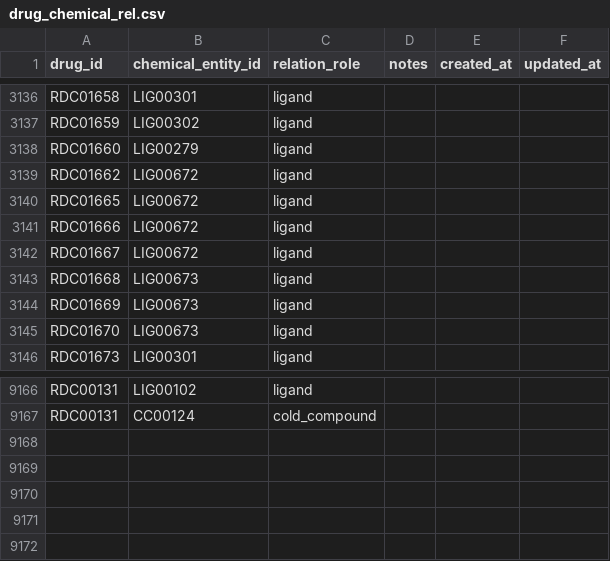
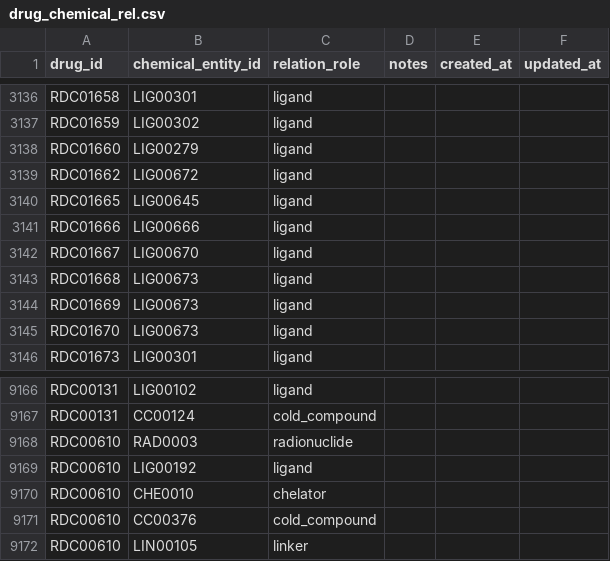
Before and after one commit to crushh/drug, a CSV file: csv_templates_normalized/drug_chemical_rel.csv, drawn as a sheet; only a part is shown, gaps mark what is left out.

```diff
--- a/csv_templates_normalized/drug_chemical_rel.csv
+++ b/csv_templates_normalized/drug_chemical_rel.csv
@@ -3139,5 +3139,5 @@ RDC01660,LIG00279,ligand,,,
 RDC01662,LIG00672,ligand,,,
-RDC01665,LIG00672,ligand,,,
-RDC01666,LIG00672,ligand,,,
-RDC01667,LIG00672,ligand,,,
+RDC01665,LIG00645,ligand,,,
+RDC01666,LIG00666,ligand,,,
+RDC01667,LIG00670,ligand,,,
 RDC01668,LIG00673,ligand,,,
@@ -9167 +9167,6 @@ RDC00131,LIG00102,ligand,,,
 RDC00131,CC00124,cold_compound,,,
+RDC00610,RAD0003,radionuclide,,,
+RDC00610,LIG00192,ligand,,,
+RDC00610,CHE0010,chelator,,,
+RDC00610,CC00376,cold_compound,,,
+RDC00610,LIN00105,linker,,,
```
Also changed, not shown: csv_templates_normalized/chemical_affinity.csv, csv_templates_normalized/drug_indication.csv, 13 other files.
